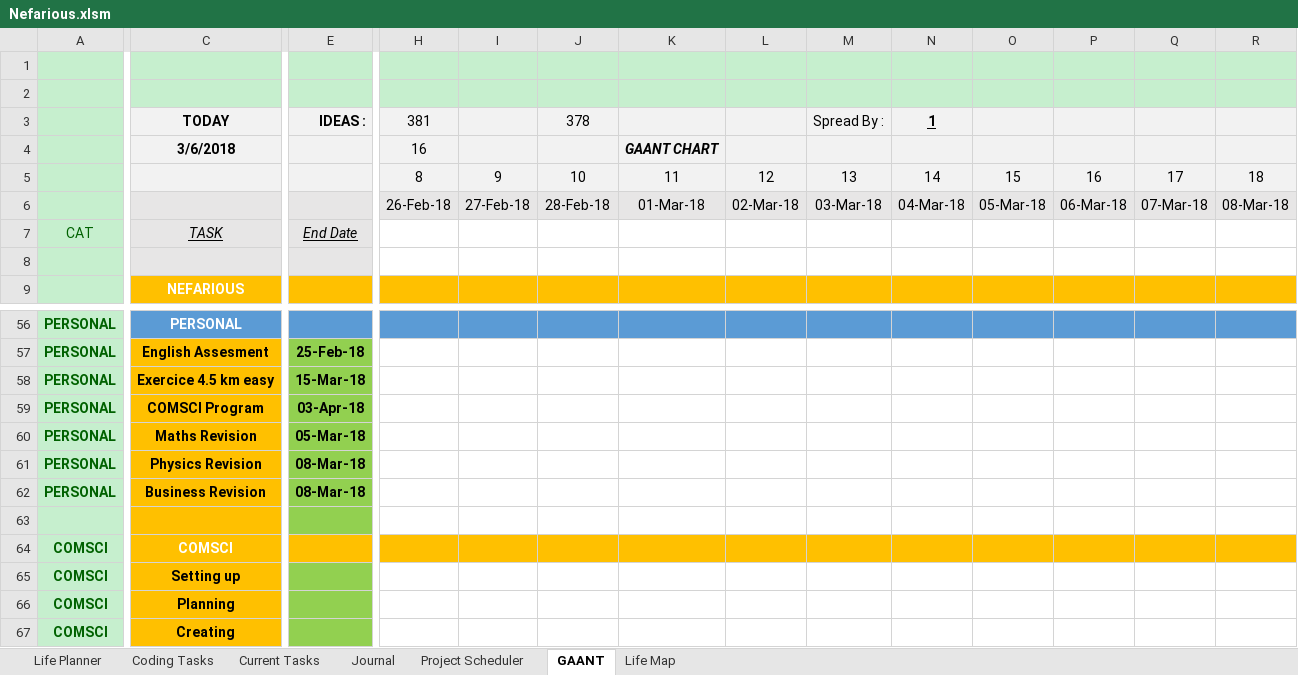
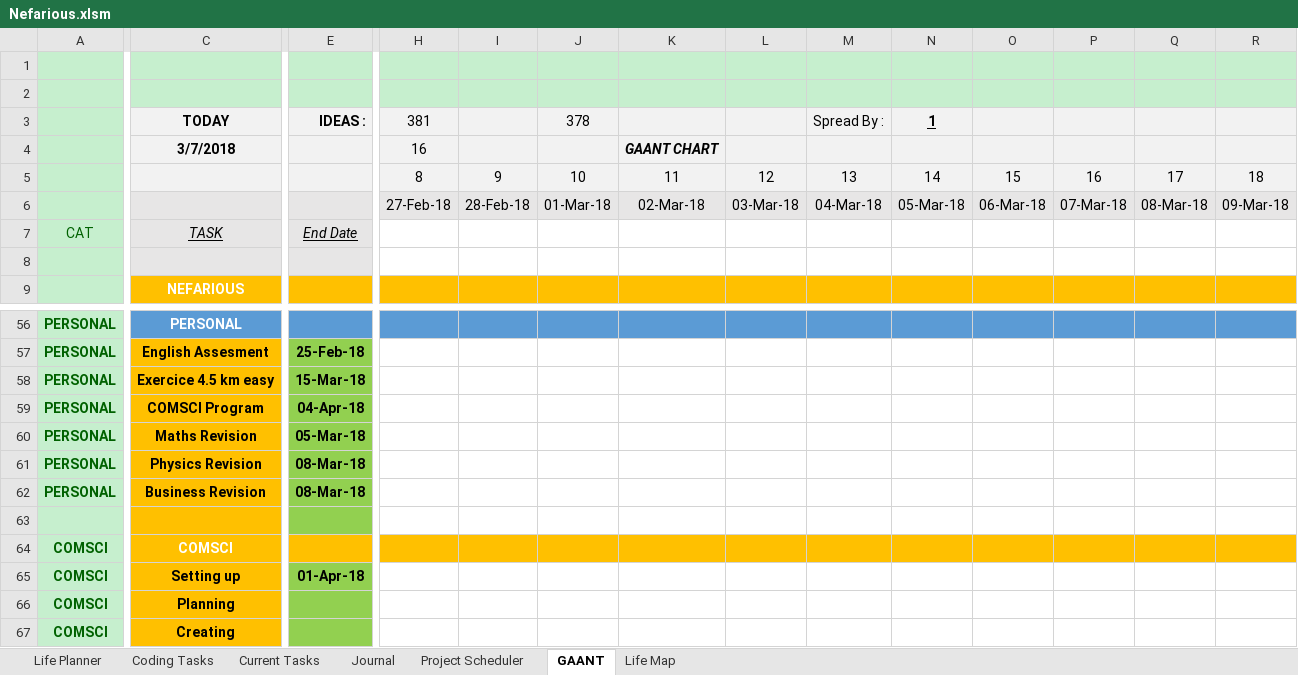
Before and after one commit to AJTech2002/NEFARIOUS, an Excel workbook: Management & Logging/Planning and Management/Nefarious.xlsm, sheet GAANT, drawn as a sheet; only a part is shown, gaps mark what is left out; values as stored, in another font and other column widths than the file's, no borders; charts and pictures and conditional formats and table styles not drawn; the diff covers the shown part only; the diff names each change by its address in the sheet, - before the commit and + after, or states it on an @@ line.

Commit message:
sumup

```diff
--- a/Management & Logging/Planning and Management/Nefarious.xlsm (sheet GAANT)
+++ b/Management & Logging/Planning and Management/Nefarious.xlsm (sheet GAANT)
-C4: 3/6/2018
+C4: 3/7/2018
-H6: 26-Feb-18
+H6: 27-Feb-18
-I6: 27-Feb-18
+I6: 28-Feb-18
-J6: 28-Feb-18
+J6: 01-Mar-18
-K6: 01-Mar-18
+K6: 02-Mar-18
-L6: 02-Mar-18
+L6: 03-Mar-18
-M6: 03-Mar-18
+M6: 04-Mar-18
-N6: 04-Mar-18
+N6: 05-Mar-18
-O6: 05-Mar-18
+O6: 06-Mar-18
-P6: 06-Mar-18
+P6: 07-Mar-18
-Q6: 07-Mar-18
+Q6: 08-Mar-18
-R6: 08-Mar-18
+R6: 09-Mar-18
-E59: 03-Apr-18
+E59: 04-Apr-18
-E65: (empty)
+E65: 01-Apr-18
```
Also changed, not shown: 348 edited cells elsewhere in this sheet, sheet Life Planner, sheet Project Scheduler, sheet Current Tasks, sheet Life Map, sheet Coding Tasks, hidden cells.
